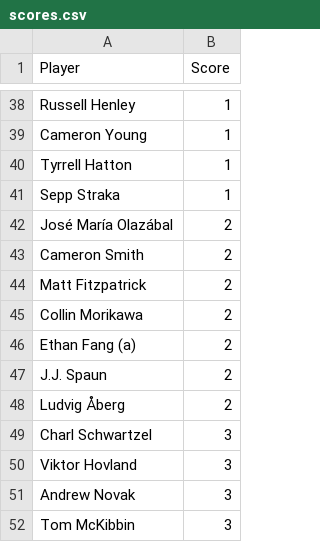
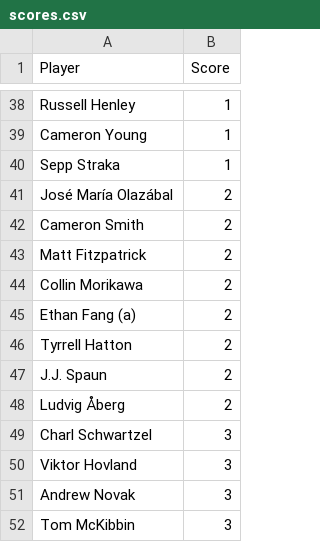
Before and after one commit to jaredbuck1994/Masters, a CSV file: scores.csv, drawn as a sheet; only a part is shown, gaps mark what is left out.

Commit message:
update scores 2026-04-09 19:25:43

```diff
--- a/scores.csv
+++ b/scores.csv
@@ -39,3 +39,2 @@ Russell Henley,1
 Cameron Young,1
-Tyrrell Hatton,1
 Sepp Straka,1
@@ -46,2 +45,3 @@ Collin Morikawa,2
 Ethan Fang (a),2
+Tyrrell Hatton,2
 J.J. Spaun,2
```
